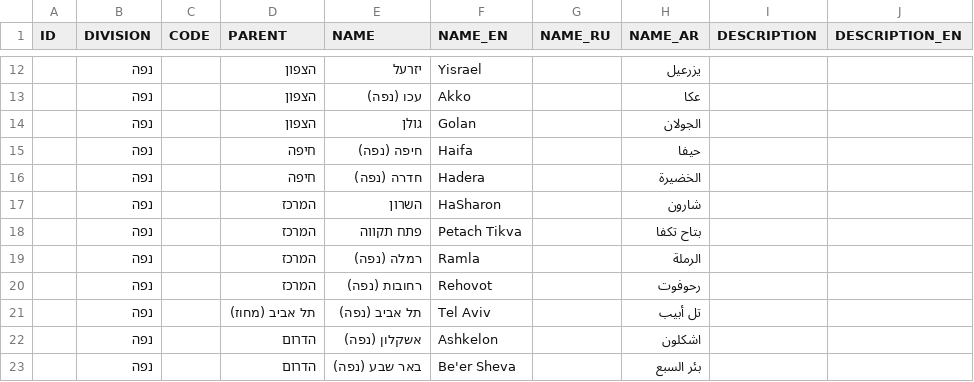
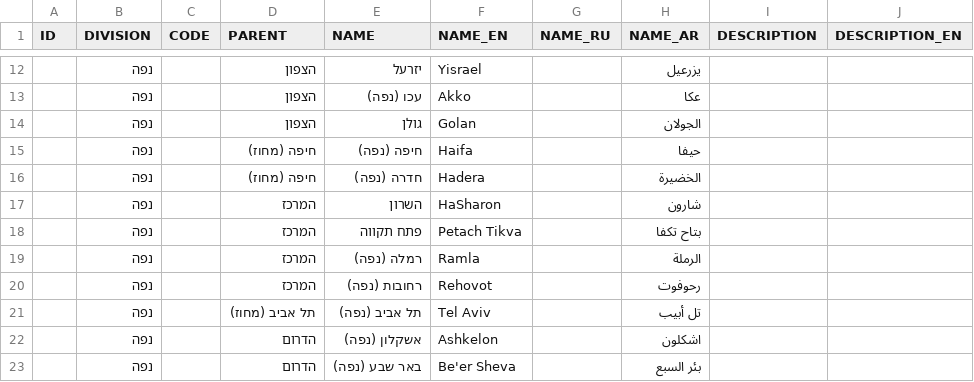
Before and after one commit to ravidziv/openbudgets-data-israel, a CSV file: data/entities/entity.csv, drawn as a sheet; only a part is shown, gaps mark what is left out; the diff names each change by its address in the sheet, - before the commit and + after, or states it on an @@ line.

Commit message:
Update

```diff
--- a/data/entities/entity.csv
+++ b/data/entities/entity.csv
-D15:D16 (PARENT): חיפה
+D15:D16 (PARENT): חיפה (מחוז)
```
